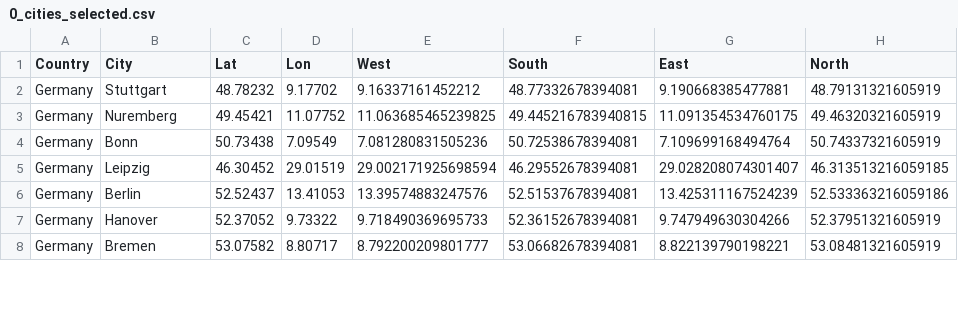
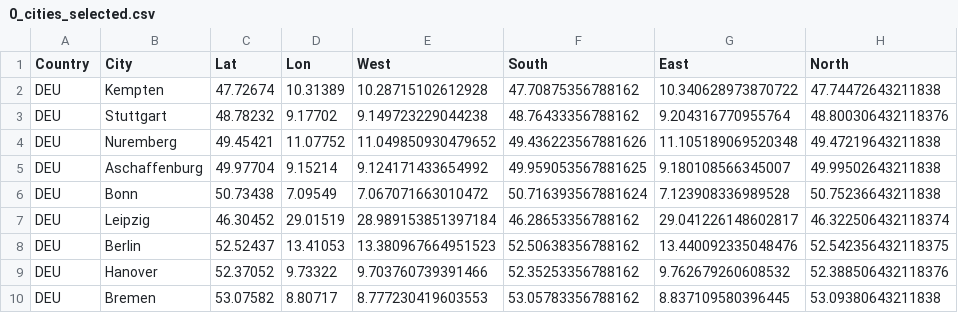
Before and after one commit to CommonRoad/commonroad-scenario-factory, a CSV file: files/osm/0_cities_selected.csv, drawn as a sheet; only a part is shown; the diff covers the shown part only.

Commit message:
additional cities selected

```diff
--- a/files/osm/0_cities_selected.csv
+++ b/files/osm/0_cities_selected.csv
@@ -1,8 +1,10 @@
 Country,City,Lat,Lon,West,South,East,North
-Germany,Stuttgart,48.78232,9.17702,9.16337161452212,48.77332678394081,9.190668385477881,48.79131321605919
-Germany,Nuremberg,49.45421,11.07752,11.063685465239825,49.445216783940815,11.091354534760175,49.46320321605919
-Germany,Bonn,50.73438,7.09549,7.081280831505236,50.72538678394081,7.109699168494764,50.74337321605919
-Germany,Leipzig,46.30452,29.01519,29.002171925698594,46.29552678394081,29.028208074301407,46.313513216059185
-Germany,Berlin,52.52437,13.41053,13.39574883247576,52.51537678394081,13.425311167524239,52.533363216059186
-Germany,Hanover,52.37052,9.73322,9.718490369695733,52.36152678394081,9.747949630304266,52.37951321605919
-Germany,Bremen,53.07582,8.80717,8.792200209801777,53.06682678394081,8.822139790198221,53.08481321605919
+DEU,Kempten,47.72674,10.31389,10.28715102612928,47.70875356788162,10.340628973870722,47.74472643211838
+DEU,Stuttgart,48.78232,9.17702,9.149723229044238,48.76433356788162,9.204316770955764,48.800306432118376
+DEU,Nuremberg,49.45421,11.07752,11.049850930479652,49.436223567881626,11.105189069520348,49.47219643211838
+DEU,Aschaffenburg,49.97704,9.15214,9.124171433654992,49.959053567881625,9.180108566345007,49.99502643211838
+DEU,Bonn,50.73438,7.09549,7.067071663010472,50.716393567881624,7.123908336989528,50.75236643211838
+DEU,Leipzig,46.30452,29.01519,28.989153851397184,46.28653356788162,29.041226148602817,46.322506432118374
+DEU,Berlin,52.52437,13.41053,13.380967664951523,52.50638356788162,13.440092335048476,52.542356432118375
+DEU,Hanover,52.37052,9.73322,9.703760739391466,52.35253356788162,9.762679260608532,52.388506432118376
+DEU,Bremen,53.07582,8.80717,8.777230419603553,53.05783356788162,8.837109580396445,53.09380643211838
```
Also changed, not shown: 1 added row and 79 edited cells elsewhere in this file, 3 other files.
